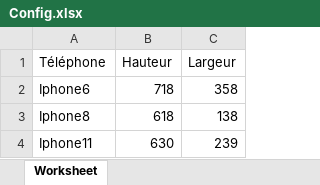
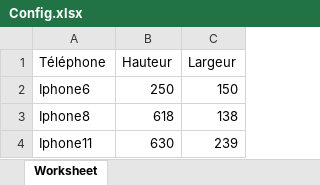
Before and after one commit to ThomasHolley/ProjetDDC, an Excel workbook: Config.xlsx, sheet Worksheet, drawn as a sheet; values as stored, in another font and other column widths than the file's, no borders; the diff names each change by its address in the sheet, - before the commit and + after, or states it on an @@ line.

```diff
--- a/Config.xlsx (sheet Worksheet)
+++ b/Config.xlsx (sheet Worksheet)
-B2 (Hauteur): 718
+B2 (Hauteur): 250
-C2 (Largeur): 358
+C2 (Largeur): 150
```
Also changed, not shown: 6 other files.
